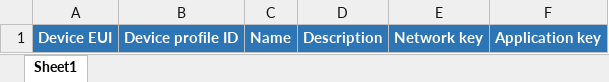
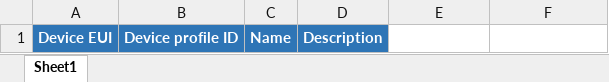
Before and after one commit to fbrstilo/RENS_SolarTracker, an Excel workbook: devices.xlsx, sheet Sheet1, drawn as a sheet; values as stored, in another font and other column widths than the file's, no borders; the diff names each change by its address in the sheet, - before the commit and + after, or states it on an @@ line.

```diff
--- a/devices.xlsx (sheet Sheet1)
+++ b/devices.xlsx (sheet Sheet1)
-E1: Network key
+E1: (empty)
-E1:F1 fill: #2E75B6
+E1:F1 fill: none
-F1: Application key
+F1: (empty)
```
Also changed, not shown: 2 other files.
